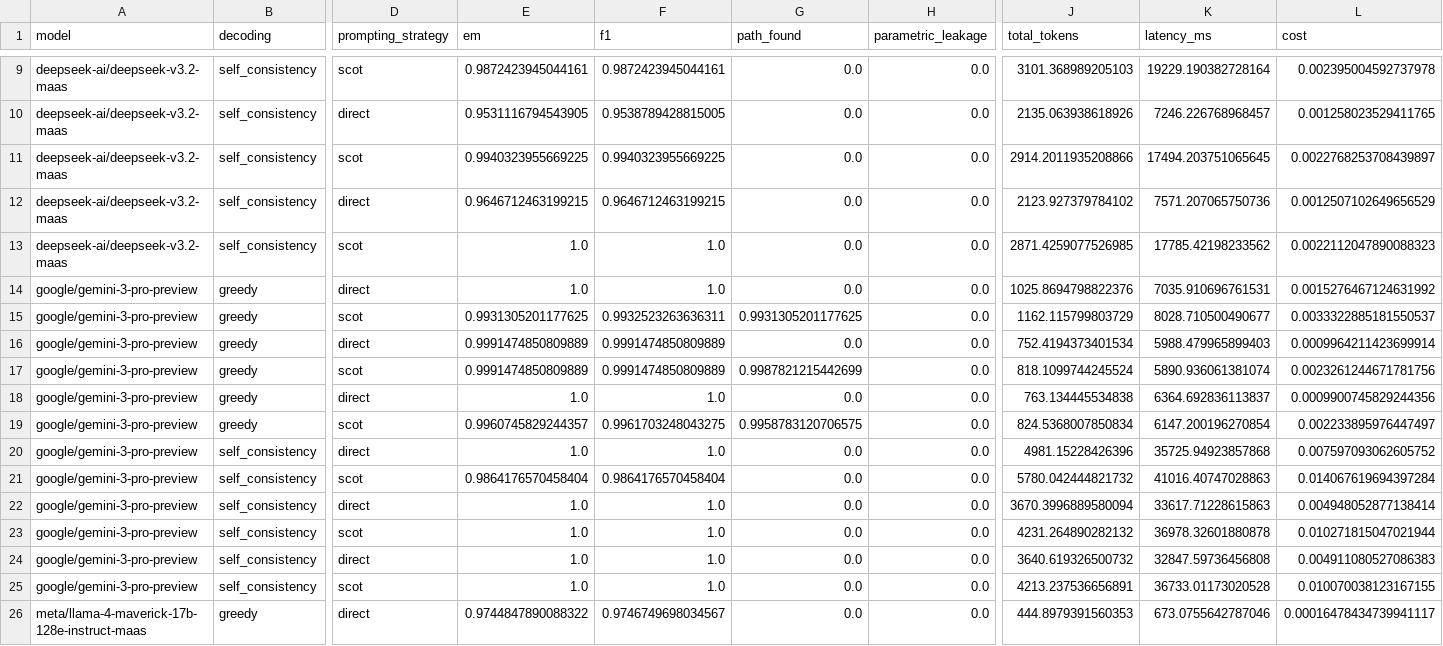
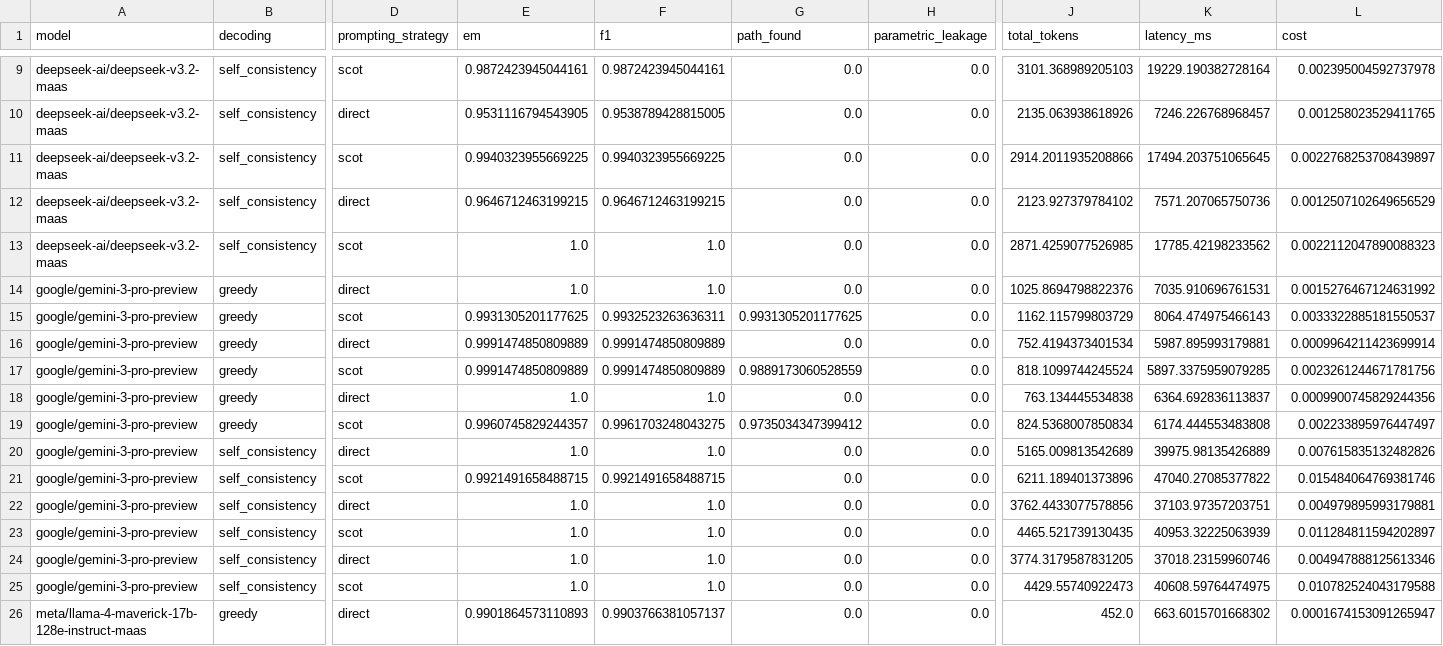
Before and after one commit to MauroZorzin/AI-Course-Final-Project, a CSV file: eval/evaluation_summary.csv, drawn as a sheet; only a part is shown, gaps mark what is left out; the diff covers the shown part only; the diff names each change by its address in the sheet, - before the commit and + after, or states it on an @@ line.

```diff
--- a/eval/evaluation_summary.csv
+++ b/eval/evaluation_summary.csv
-K15 (latency_ms): 8028.710500490677
+K15 (latency_ms): 8064.474975466143
-K16 (latency_ms): 5988.479965899403
+K16 (latency_ms): 5987.895993179881
-G17 (path_found): 0.9987821215442699
+G17 (path_found): 0.9889173060528559
-K17 (latency_ms): 5890.936061381074
+K17 (latency_ms): 5897.3375959079285
-G19 (path_found): 0.9958783120706575
+G19 (path_found): 0.9735034347399412
-K19 (latency_ms): 6147.200196270854
+K19 (latency_ms): 6174.444553483808
-J20 (total_tokens): 4981.15228426396
+J20 (total_tokens): 5165.009813542689
-K20 (latency_ms): 35725.94923857868
+K20 (latency_ms): 39975.98135426889
-L20 (cost): 0.007597093062605752
+L20 (cost): 0.007615835132482826
-E21 (em): 0.9864176570458404
+E21 (em): 0.9921491658488715
-F21 (f1): 0.9864176570458404
+F21 (f1): 0.9921491658488715
-J21 (total_tokens): 5780.042444821732
+J21 (total_tokens): 6211.189401373896
-K21 (latency_ms): 41016.40747028863
+K21 (latency_ms): 47040.27085377822
-L21 (cost): 0.014067619694397284
+L21 (cost): 0.015484064769381746
-J22 (total_tokens): 3670.3996889580094
+J22 (total_tokens): 3762.4433077578856
-K22 (latency_ms): 33617.71228615863
+K22 (latency_ms): 37103.97357203751
-L22 (cost): 0.004948052877138414
+L22 (cost): 0.004979895993179881
-J23 (total_tokens): 4231.264890282132
+J23 (total_tokens): 4465.521739130435
-K23 (latency_ms): 36978.32601880878
+K23 (latency_ms): 40953.32225063939
-L23 (cost): 0.010271815047021944
+L23 (cost): 0.011284811594202897
-J24 (total_tokens): 3640.619326500732
+J24 (total_tokens): 3774.3179587831205
-K24 (latency_ms): 32847.59736456808
+K24 (latency_ms): 37018.23159960746
-L24 (cost): 0.004911080527086383
+L24 (cost): 0.004947888125613346
-J25 (total_tokens): 4213.237536656891
+J25 (total_tokens): 4429.55740922473
-K25 (latency_ms): 36733.01173020528
+K25 (latency_ms): 40608.59764474975
-L25 (cost): 0.010070038123167155
+L25 (cost): 0.010782524043179588
-E26 (em): 0.9744847890088322
+E26 (em): 0.9901864573110893
-F26 (f1): 0.9746749698034567
+F26 (f1): 0.9903766381057137
-J26 (total_tokens): 444.8979391560353
+J26 (total_tokens): 452.0
-K26 (latency_ms): 673.0755642787046
+K26 (latency_ms): 663.6015701668302
-L26 (cost): 0.00016478434739941117
+L26 (cost): 0.0001674153091265947
```
Also changed, not shown: 63 edited cells elsewhere in this file, 15 other files.
